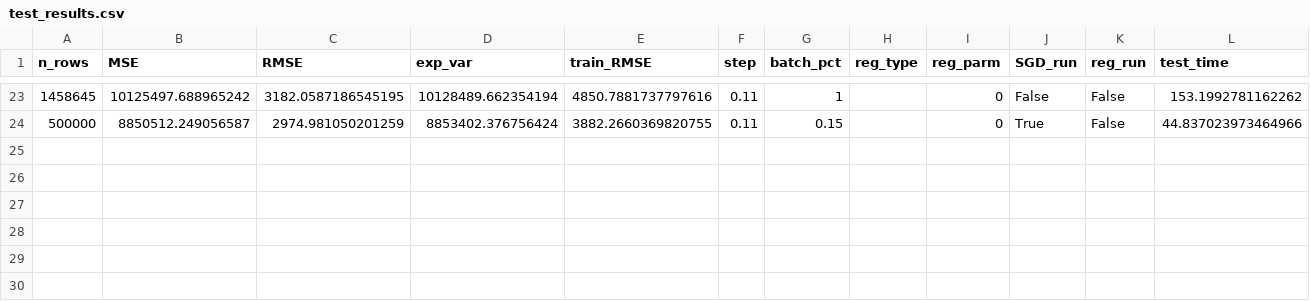
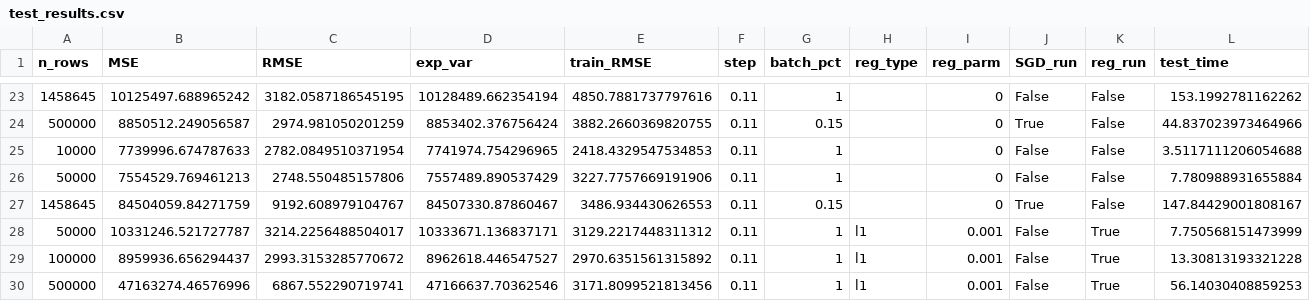
Before and after one commit to sarmstr5/linear_regression_spark, a CSV file: results/test_results.csv, drawn as a sheet; only a part is shown, gaps mark what is left out; rows hold the shown columns only; the diff names each change by its address in the sheet, - before the commit and + after, or states it on an @@ line.

```diff
--- a/results/test_results.csv
+++ b/results/test_results.csv
+row 25: 10000 | 7739996.674787633 | 2782.0849510371954 | 7741974.754296965 | 2418.4329547534853 | 0.11 | 1 |  | 0 | False | False | 3.5117111206054688
+row 26: 50000 | 7554529.769461213 | 2748.550485157806 | 7557489.890537429 | 3227.7757669191906 | 0.11 | 1 |  | 0 | False | False | 7.780988931655884
+row 27: 1458645 | 84504059.84271759 | 9192.608979104767 | 84507330.87860467 | 3486.934430626553 | 0.11 | 0.15 |  | 0 | True | False | 147.84429001808167
+row 28: 50000 | 10331246.521727787 | 3214.2256488504017 | 10333671.136837171 | 3129.2217448311312 | 0.11 | 1 | l1 | 0.001 | False | True | 7.750568151473999
+row 29: 100000 | 8959936.656294437 | 2993.3153285770672 | 8962618.446547527 | 2970.6351561315892 | 0.11 | 1 | l1 | 0.001 | False | True | 13.30813193321228
+row 30: 500000 | 47163274.46576996 | 6867.552290719741 | 47166637.70362546 | 3171.8099521813456 | 0.11 | 1 | l1 | 0.001 | False | True | 56.14030408859253
```
Also changed, not shown: 4 other files.
